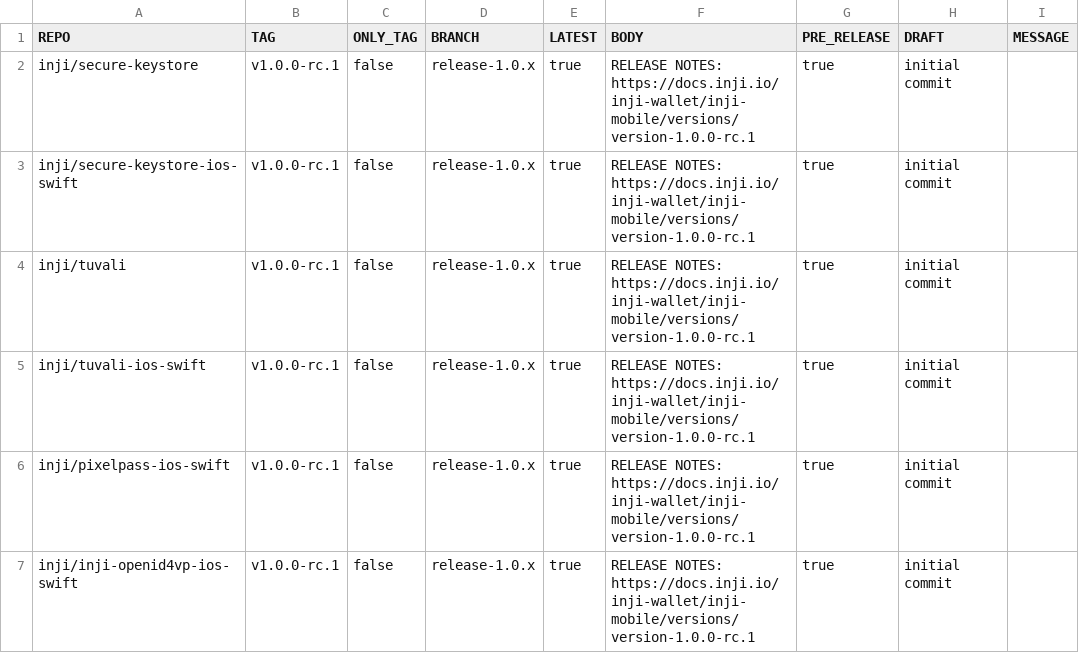
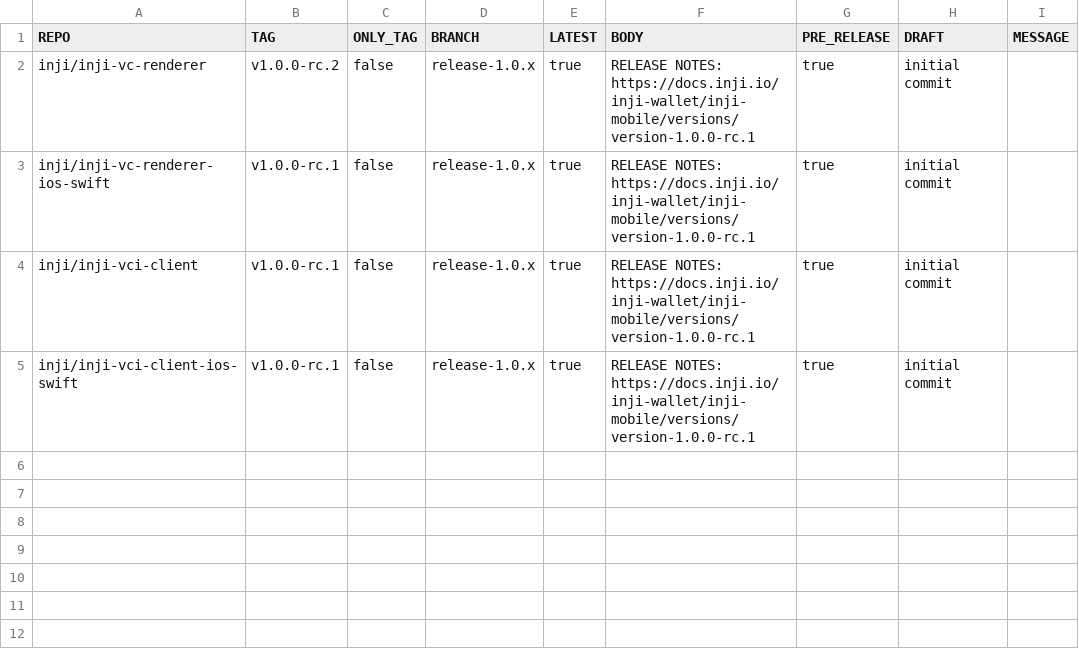
Before and after one commit to SwapnilWorks-Devops/release-script, a CSV file: release/gh_release/repos.csv, drawn as a sheet.

Commit message:
[DSD-11088] Add new repositories for version 1.0.0-rc.2 (#1935)
Signed-off-by: Ivanmeneges <ivan.anil016@gmail.com>

```diff
--- a/release/gh_release/repos.csv
+++ b/release/gh_release/repos.csv
@@ -1,7 +1,5 @@
 REPO,TAG,ONLY_TAG,BRANCH,LATEST,BODY,PRE_RELEASE,DRAFT,MESSAGE
-inji/secure-keystore,v1.0.0-rc.1,false,release-1.0.x,true,RELEASE NOTES: https://docs.inji.io/inji-wallet/inji-mobile/versions/version-1.0.0-rc.1,true,initial commit
-inji/secure-keystore-ios-swift,v1.0.0-rc.1,false,release-1.0.x,true,RELEASE NOTES: https://docs.inji.io/inji-wallet/inji-mobile/versions/version-1.0.0-rc.1,true,initial commit
-inji/tuvali,v1.0.0-rc.1,false,release-1.0.x,true,RELEASE NOTES: https://docs.inji.io/inji-wallet/inji-mobile/versions/version-1.0.0-rc.1,true,initial commit
-inji/tuvali-ios-swift,v1.0.0-rc.1,false,release-1.0.x,true,RELEASE NOTES: https://docs.inji.io/inji-wallet/inji-mobile/versions/version-1.0.0-rc.1,true,initial commit
-inji/pixelpass-ios-swift,v1.0.0-rc.1,false,release-1.0.x,true,RELEASE NOTES: https://docs.inji.io/inji-wallet/inji-mobile/versions/version-1.0.0-rc.1,true,initial commit
-inji/inji-openid4vp-ios-swift,v1.0.0-rc.1,false,release-1.0.x,true,RELEASE NOTES: https://docs.inji.io/inji-wallet/inji-mobile/versions/version-1.0.0-rc.1,true,initial commit
+inji/inji-vc-renderer,v1.0.0-rc.2,false,release-1.0.x,true,RELEASE NOTES: https://docs.inji.io/inji-wallet/inji-mobile/versions/version-1.0.0-rc.1,true,initial commit
+inji/inji-vc-renderer-ios-swift,v1.0.0-rc.1,false,release-1.0.x,true,RELEASE NOTES: https://docs.inji.io/inji-wallet/inji-mobile/versions/version-1.0.0-rc.1,true,initial commit
+inji/inji-vci-client,v1.0.0-rc.1,false,release-1.0.x,true,RELEASE NOTES: https://docs.inji.io/inji-wallet/inji-mobile/versions/version-1.0.0-rc.1,true,initial commit
+inji/inji-vci-client-ios-swift,v1.0.0-rc.1,false,release-1.0.x,true,RELEASE NOTES: https://docs.inji.io/inji-wallet/inji-mobile/versions/version-1.0.0-rc.1,true,initial commit
```
